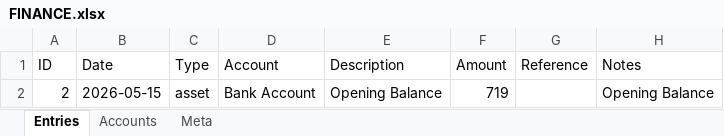
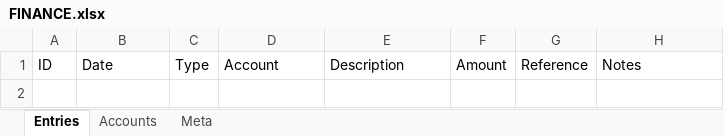
Before and after one commit to ocelliarts/accounts, an Excel workbook: FINANCE.xlsx, sheet Entries, drawn as a sheet; values as stored, in another font and other column widths than the file's, no borders; the diff names each change by its address in the sheet, - before the commit and + after, or states it on an @@ line.

Commit message:
Update Ocelli Finance data

```diff
--- a/FINANCE.xlsx (sheet Entries)
+++ b/FINANCE.xlsx (sheet Entries)
-row 2: 2 | 2026-05-15 | asset | Bank Account | Opening Balance | 719 |  | Opening Balance
```
